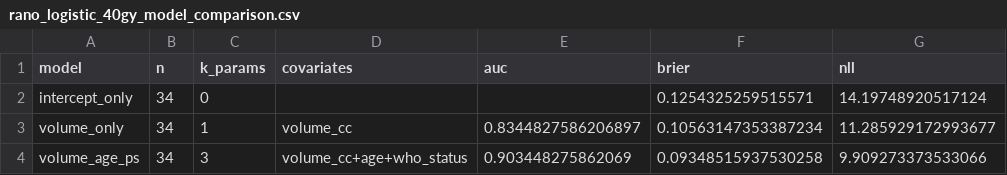
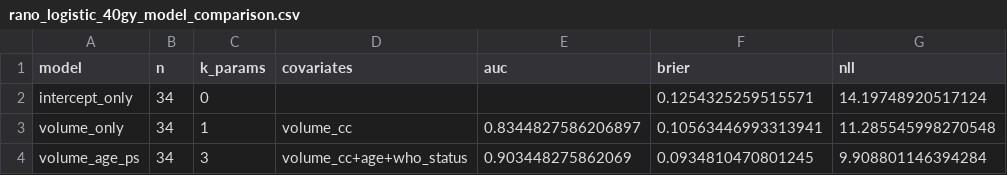
Before and after one commit to DmitriiZakharenko/tcp-modeling-gbm, a CSV file: reports/metrics/rano_logistic_40gy_model_comparison.csv, drawn as a sheet.

```diff
--- a/reports/metrics/rano_logistic_40gy_model_comparison.csv
+++ b/reports/metrics/rano_logistic_40gy_model_comparison.csv
@@ -2,3 +2,3 @@ model,n,k_params,covariates,auc,brier,nll
 intercept_only,34,0,,,0.1254325259515571,14.19748920517124
-volume_only,34,1,volume_cc,0.8344827586206897,0.10563147353387234,11.285929172993677
-volume_age_ps,34,3,volume_cc+age+who_status,0.903448275862069,0.09348515937530258,9.909273373533066
+volume_only,34,1,volume_cc,0.8344827586206897,0.10563446993313941,11.285545998270548
+volume_age_ps,34,3,volume_cc+age+who_status,0.903448275862069,0.0934810470801245,9.908801146394284
```
Also changed, not shown: reports/literature_table.csv, reports/metrics/rano_logistic_40gy_coefficients.csv, 16 other files.
